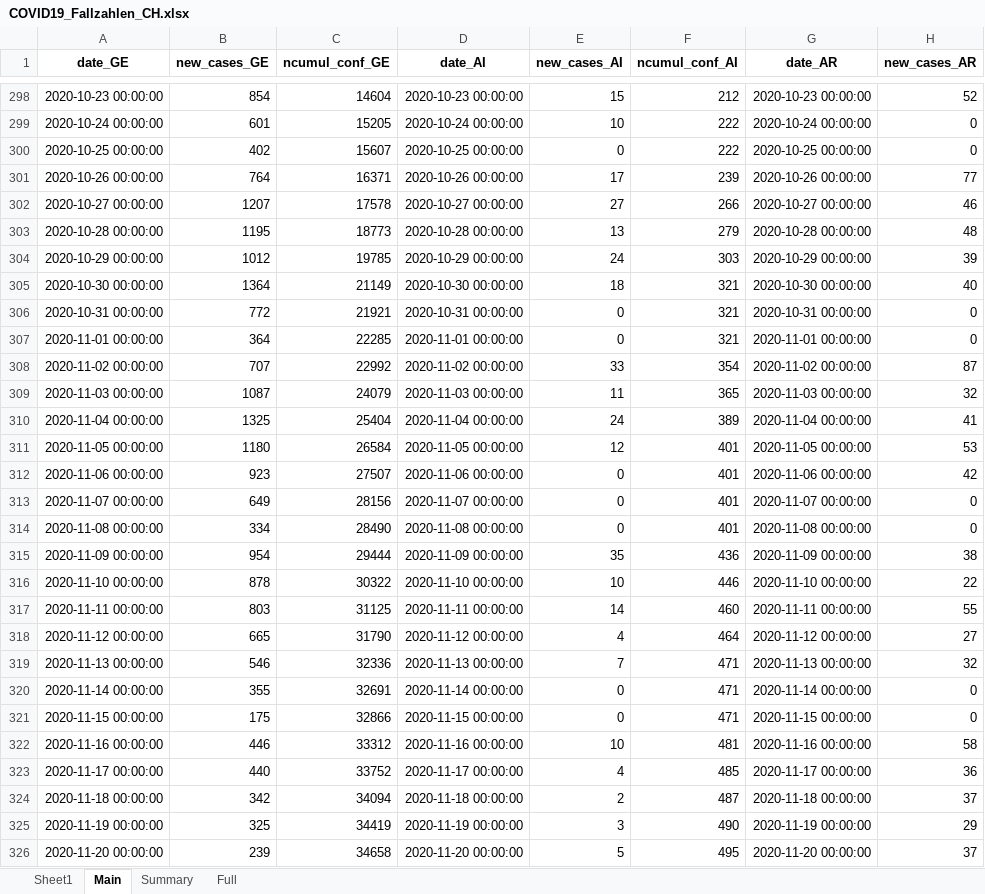
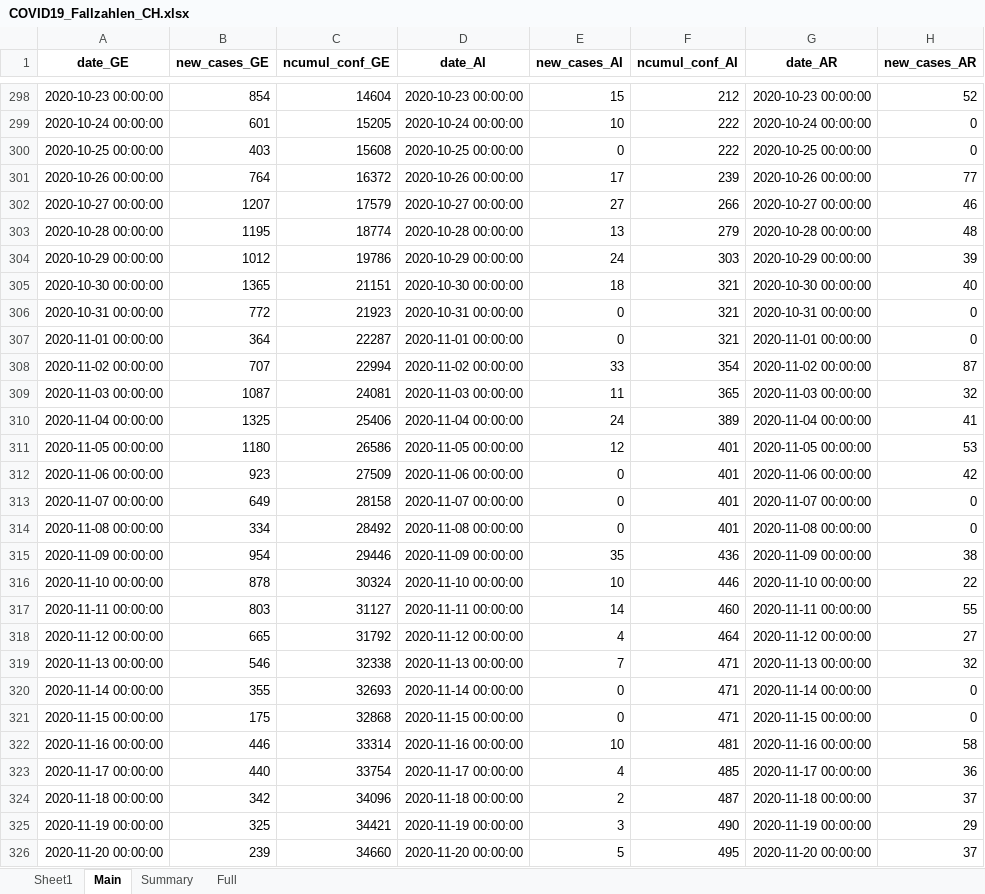
Before and after one commit to esolodko/p1_pub, an Excel workbook: xlsx_data/COVID19_Fallzahlen_CH.xlsx, sheet Main, drawn as a sheet; only a part is shown, gaps mark what is left out; values as stored, in another font and other column widths than the file's, no borders; the diff covers the shown part only; the diff names each change by its address in the sheet, - before the commit and + after, or states it on an @@ line.

Commit message:
update_CH

```diff
--- a/xlsx_data/COVID19_Fallzahlen_CH.xlsx (sheet Main)
+++ b/xlsx_data/COVID19_Fallzahlen_CH.xlsx (sheet Main)
-B300 (new_cases_GE): 402
+B300 (new_cases_GE): 403
-C300 (ncumul_conf_GE): 15607
+C300 (ncumul_conf_GE): 15608
-C301 (ncumul_conf_GE): 16371
+C301 (ncumul_conf_GE): 16372
-C302 (ncumul_conf_GE): 17578
+C302 (ncumul_conf_GE): 17579
-C303 (ncumul_conf_GE): 18773
+C303 (ncumul_conf_GE): 18774
-C304 (ncumul_conf_GE): 19785
+C304 (ncumul_conf_GE): 19786
-B305 (new_cases_GE): 1364
+B305 (new_cases_GE): 1365
-C305 (ncumul_conf_GE): 21149
+C305 (ncumul_conf_GE): 21151
-C306 (ncumul_conf_GE): 21921
+C306 (ncumul_conf_GE): 21923
-C307 (ncumul_conf_GE): 22285
+C307 (ncumul_conf_GE): 22287
-C308 (ncumul_conf_GE): 22992
+C308 (ncumul_conf_GE): 22994
-C309 (ncumul_conf_GE): 24079
+C309 (ncumul_conf_GE): 24081
-C310 (ncumul_conf_GE): 25404
+C310 (ncumul_conf_GE): 25406
-C311 (ncumul_conf_GE): 26584
+C311 (ncumul_conf_GE): 26586
-C312 (ncumul_conf_GE): 27507
+C312 (ncumul_conf_GE): 27509
-C313 (ncumul_conf_GE): 28156
+C313 (ncumul_conf_GE): 28158
-C314 (ncumul_conf_GE): 28490
+C314 (ncumul_conf_GE): 28492
-C315 (ncumul_conf_GE): 29444
+C315 (ncumul_conf_GE): 29446
-C316 (ncumul_conf_GE): 30322
+C316 (ncumul_conf_GE): 30324
-C317 (ncumul_conf_GE): 31125
+C317 (ncumul_conf_GE): 31127
-C318 (ncumul_conf_GE): 31790
+C318 (ncumul_conf_GE): 31792
-C319 (ncumul_conf_GE): 32336
+C319 (ncumul_conf_GE): 32338
-C320 (ncumul_conf_GE): 32691
+C320 (ncumul_conf_GE): 32693
-C321 (ncumul_conf_GE): 32866
+C321 (ncumul_conf_GE): 32868
-C322 (ncumul_conf_GE): 33312
+C322 (ncumul_conf_GE): 33314
-C323 (ncumul_conf_GE): 33752
+C323 (ncumul_conf_GE): 33754
-C324 (ncumul_conf_GE): 34094
+C324 (ncumul_conf_GE): 34096
-C325 (ncumul_conf_GE): 34419
+C325 (ncumul_conf_GE): 34421
-C326 (ncumul_conf_GE): 34658
+C326 (ncumul_conf_GE): 34660
```
Also changed, not shown: 1 added row, 1 removed row and 800 edited cells elsewhere in this sheet, sheet Summary, sheet Full.
